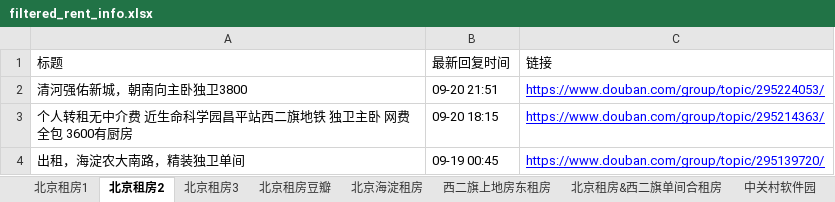
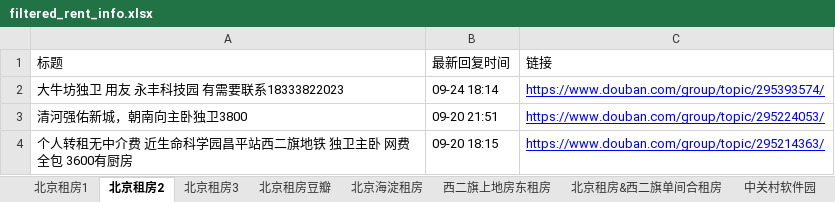
Before and after one commit to slzhang13/rent-info-crawler, an Excel workbook: filtered_rent_info.xlsx, sheet 北京租房2, drawn as a sheet; only a part is shown; the shorter side is filled out with more unchanged rows; values as stored, in another font and other column widths than the file's, no borders; the diff names each change by its address in the sheet, - before the commit and + after, or states it on an @@ line.

```diff
--- a/filtered_rent_info.xlsx (sheet 北京租房2)
+++ b/filtered_rent_info.xlsx (sheet 北京租房2)
+row 2: 大牛坊独卫 用友 永丰科技园 有需要联系18333822023 | 09-24 18:14 | https://www.douban.com/group/topic/295393574/
```
Also changed, not shown: 1 other file.
